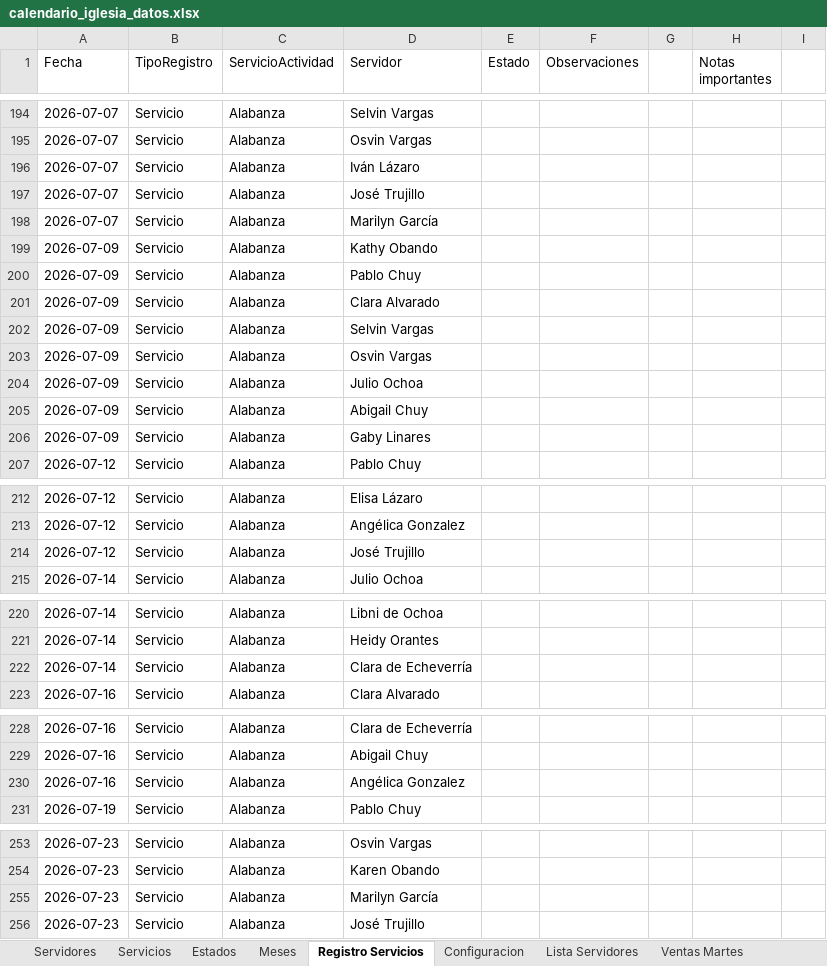
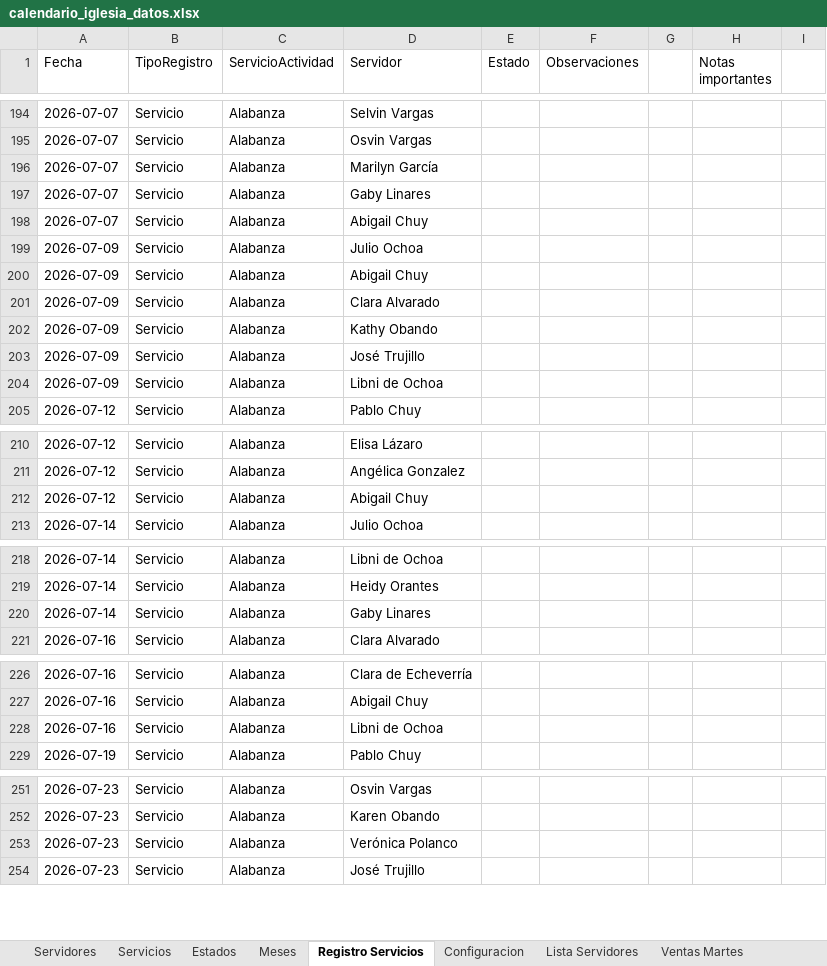
Before and after one commit to Julio8ap/CalendarioActividadesOasis, an Excel workbook: calendario_iglesia_datos.xlsx, sheet Registro Servicios, drawn as a sheet; only a part is shown, gaps mark what is left out; values as stored, in another font and other column widths than the file's, no cell formats; removed rows and columns are numbered as before the commit, all else as after; the diff names each change by its address in the sheet, - before the commit and + after, or states it on an @@ line.

Commit message:
Actualizar respaldo Excel

```diff
--- a/calendario_iglesia_datos.xlsx (sheet Registro Servicios)
+++ b/calendario_iglesia_datos.xlsx (sheet Registro Servicios)
-row 196: 2026-07-07 | Servicio | Alabanza | Iván Lázaro
-row 197: 2026-07-07 | Servicio | Alabanza | José Trujillo
-A197:A198 (Fecha): 2026-07-09
+A197:A198 (Fecha): 2026-07-07
-D197 (Servidor): Kathy Obando
+D197 (Servidor): Gaby Linares
-D198 (Servidor): Pablo Chuy
+D198 (Servidor): Abigail Chuy
-row 202: 2026-07-09 | Servicio | Alabanza | Selvin Vargas
-row 203: 2026-07-09 | Servicio | Alabanza | Osvin Vargas
+row 202: 2026-07-09 | Servicio | Alabanza | Kathy Obando
+row 203: 2026-07-09 | Servicio | Alabanza | José Trujillo
-D204 (Servidor): Gaby Linares
+D204 (Servidor): Libni de Ochoa
-D212 (Servidor): José Trujillo
+D212 (Servidor): Abigail Chuy
-D220 (Servidor): Clara de Echeverría
+D220 (Servidor): Gaby Linares
-D228 (Servidor): Angélica Gonzalez
+D228 (Servidor): Libni de Ochoa
-D253 (Servidor): Marilyn García
+D253 (Servidor): Verónica Polanco
```
Also changed, not shown: sheet Ventas Martes, cell formats.
